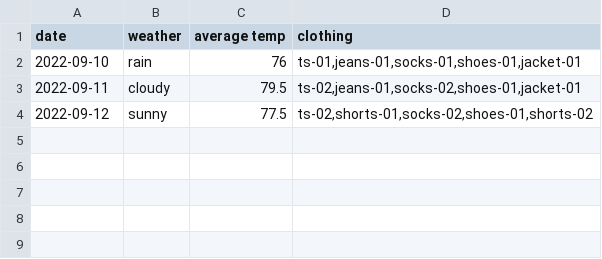
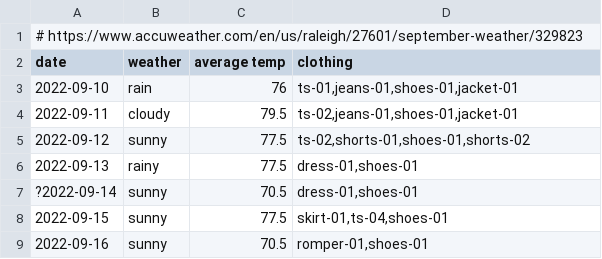
Before and after one commit to yang-taylor/cost-per-wear, a CSV file: data/daily-fall-2022.csv, drawn as a sheet.

Commit message:
[data] added tues-fri, don't remember weds, check later

```diff
--- a/data/daily-fall-2022.csv
+++ b/data/daily-fall-2022.csv
@@ -1,4 +1,9 @@
+# https://www.accuweather.com/en/us/raleigh/27601/september-weather/329823
 date,weather,average temp,clothing
-2022-09-10,rain,76,"ts-01,jeans-01,socks-01,shoes-01,jacket-01"
-2022-09-11,cloudy,79.5,"ts-02,jeans-01,socks-02,shoes-01,jacket-01"
-2022-09-12,sunny,77.5,"ts-02,shorts-01,socks-02,shoes-01,shorts-02"
+2022-09-10,rain,76,"ts-01,jeans-01,shoes-01,jacket-01"
+2022-09-11,cloudy,79.5,"ts-02,jeans-01,shoes-01,jacket-01"
+2022-09-12,sunny,77.5,"ts-02,shorts-01,shoes-01,shorts-02"
+2022-09-13,rainy,77.5,"dress-01,shoes-01"
+?2022-09-14,sunny,70.5,"dress-01,shoes-01"
+2022-09-15,sunny,77.5,"skirt-01,ts-04,shoes-01"
+2022-09-16,sunny,70.5,"romper-01,shoes-01"
```
Also changed, not shown: data/clothing.csv.
